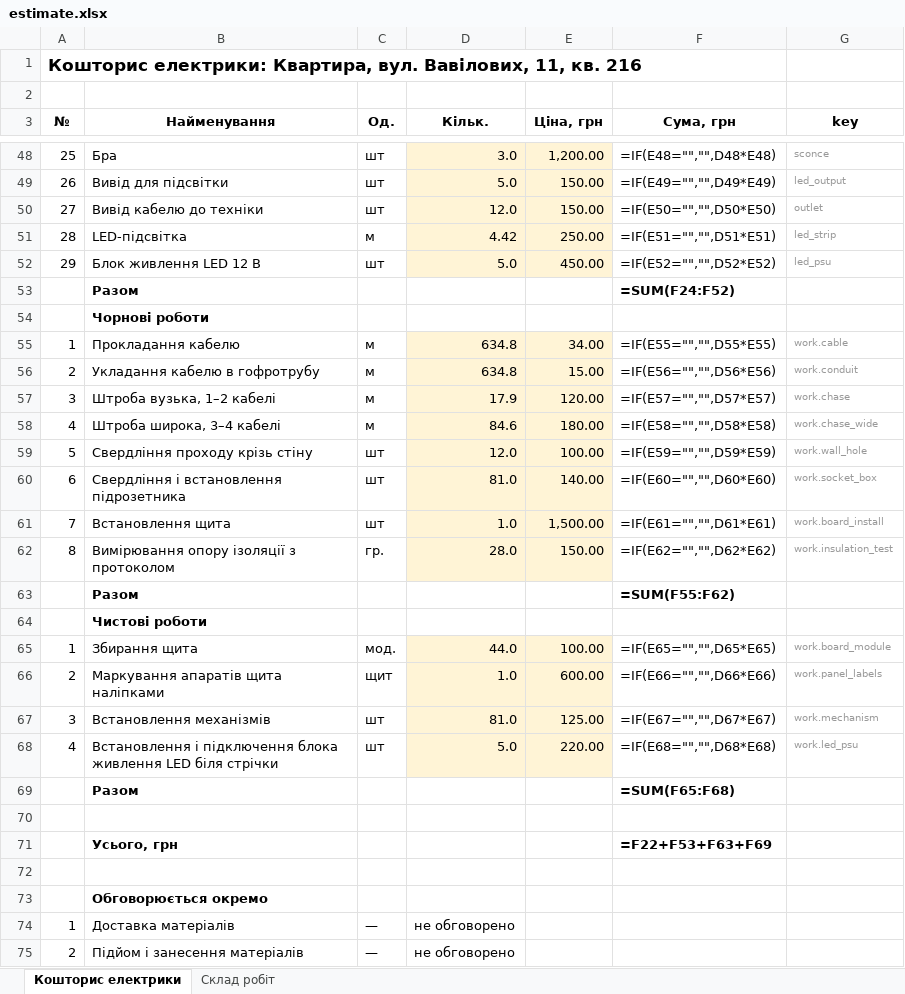
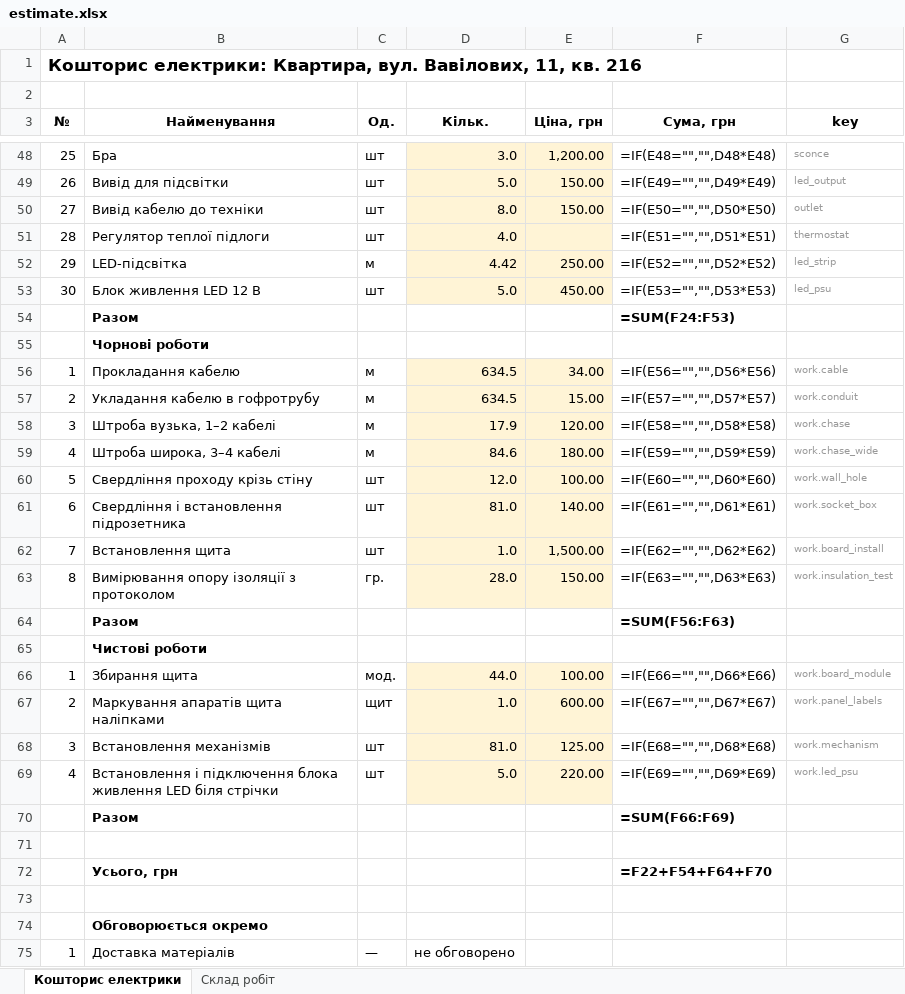
Before and after one commit to Coder801/floorplan-engine, an Excel workbook: projects/vavilovykh-11-216/out/estimate.xlsx, sheet Кошторис електрики, drawn as a sheet; only a part is shown, gaps mark what is left out; the shorter side is filled out with more unchanged rows; values as stored, in another font and other column widths than the file's, no borders; formulas without a stored value are shown as written; addresses are those after the commit; the diff covers the shown part only; the diff names each change by its address in the sheet, - before the commit and + after, or states it on an @@ line.

Commit message:
chore(projects): rebuild out/ for 3 projects with thermostat type
- electrical.yaml: floor heating controllers are type `thermostat` instead of `switch`
- out/: DXF, EPD, artifact sheets, estimate, work scope, panel stickers and wiring boxes rebuilt

```diff
--- a/projects/vavilovykh-11-216/out/estimate.xlsx (sheet Кошторис електрики)
+++ b/projects/vavilovykh-11-216/out/estimate.xlsx (sheet Кошторис електрики)
-D50 (Кільк.): 12.0
+D50 (Кільк.): 8.0
+row 51: 28 | Регулятор теплої підлоги | шт | 4.0 |  | =IF(E51="","",D51*E51) | thermostat
-A52 (№): 28
+A52 (№): 29
-F52 (Сума, грн): =IF(E51="","",D51*E51)
+F52 (Сума, грн): =IF(E52="","",D52*E52)
-A53 (№): 29
+A53 (№): 30
-F53 (Сума, грн): =IF(E52="","",D52*E52)
+F53 (Сума, грн): =IF(E53="","",D53*E53)
-F54 (Сума, грн): =SUM(F24:F52)
+F54 (Сума, грн): =SUM(F24:F53)
-D56:D57 (Кільк.): 634.8
+D56:D57 (Кільк.): 634.5
-F56 (Сума, грн): =IF(E55="","",D55*E55)
+F56 (Сума, грн): =IF(E56="","",D56*E56)
-F57 (Сума, грн): =IF(E56="","",D56*E56)
+F57 (Сума, грн): =IF(E57="","",D57*E57)
-F58 (Сума, грн): =IF(E57="","",D57*E57)
+F58 (Сума, грн): =IF(E58="","",D58*E58)
-F59 (Сума, грн): =IF(E58="","",D58*E58)
+F59 (Сума, грн): =IF(E59="","",D59*E59)
-F60 (Сума, грн): =IF(E59="","",D59*E59)
+F60 (Сума, грн): =IF(E60="","",D60*E60)
-F61 (Сума, грн): =IF(E60="","",D60*E60)
+F61 (Сума, грн): =IF(E61="","",D61*E61)
-F62 (Сума, грн): =IF(E61="","",D61*E61)
+F62 (Сума, грн): =IF(E62="","",D62*E62)
-F63 (Сума, грн): =IF(E62="","",D62*E62)
+F63 (Сума, грн): =IF(E63="","",D63*E63)
-F64 (Сума, грн): =SUM(F55:F62)
+F64 (Сума, грн): =SUM(F56:F63)
-F66 (Сума, грн): =IF(E65="","",D65*E65)
+F66 (Сума, грн): =IF(E66="","",D66*E66)
-F67 (Сума, грн): =IF(E66="","",D66*E66)
+F67 (Сума, грн): =IF(E67="","",D67*E67)
-F68 (Сума, грн): =IF(E67="","",D67*E67)
+F68 (Сума, грн): =IF(E68="","",D68*E68)
-F69 (Сума, грн): =IF(E68="","",D68*E68)
+F69 (Сума, грн): =IF(E69="","",D69*E69)
-F70 (Сума, грн): =SUM(F65:F68)
+F70 (Сума, грн): =SUM(F66:F69)
-F72 (Сума, грн): =F22+F53+F63+F69
+F72 (Сума, грн): =F22+F54+F64+F70
```
Also changed, not shown: 8 edited cells elsewhere in this sheet, sheet Склад робіт, projects/nahirna-16/out/estimate.xlsx, projects/nahirna-16/out/plumbing-estimate.xlsx, 51 other files.
